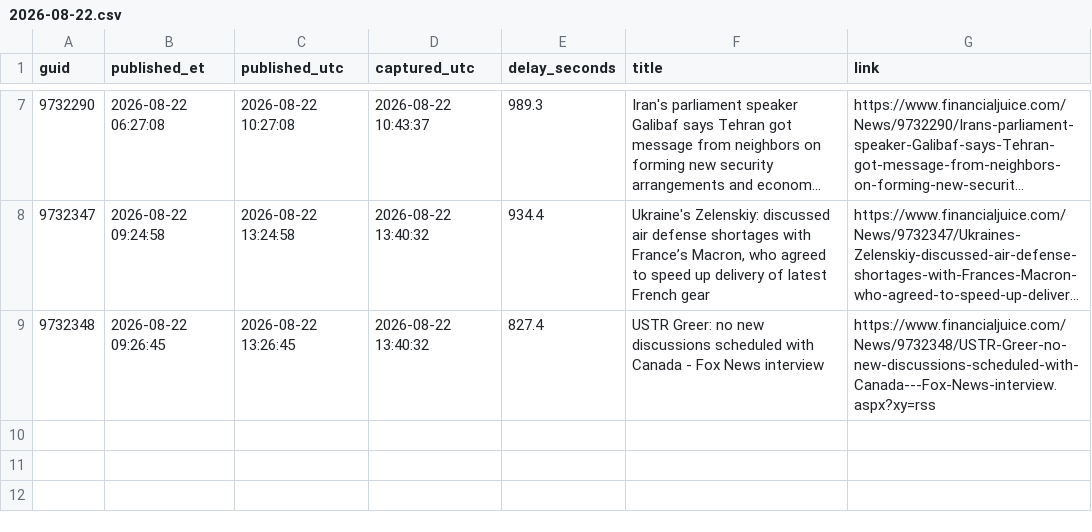
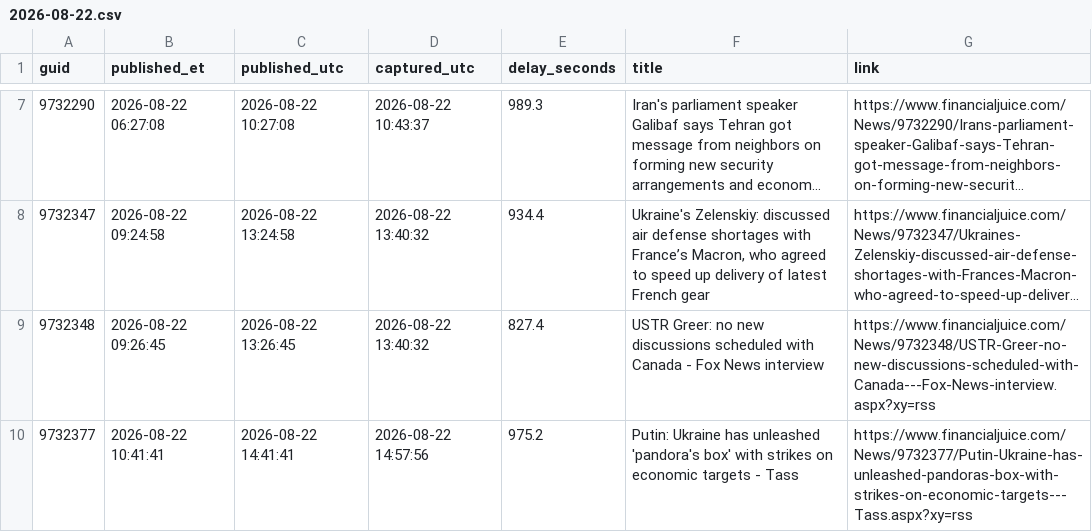
Before and after one commit to marcusa23-a11y/fj, a CSV file: daily/2026-08-22.csv, drawn as a sheet; only a part is shown, gaps mark what is left out; long unchanged cells end in ….

```diff
--- a/daily/2026-08-22.csv
+++ b/daily/2026-08-22.csv
@@ -9 +9,2 @@ guid,published_et,published_utc,captured_utc,delay_seconds,title,link
 9732348,2026-08-22 09:26:45,2026-08-22 13:26:45,2026-08-22 13:40:32,827.4,USTR Greer: no new discussions scheduled with Canada - Fox News interview,https://www.financialjuice.com/News/9732348/USTR-Greer-no-new-discussions-scheduled-with-Canada---Fox-News-interview.aspx?xy=rss
+9732377,2026-08-22 10:41:41,2026-08-22 14:41:41,2026-08-22 14:57:56,975.2,Putin: Ukraine has unleashed 'pandora's box' with strikes on economic targets - Tass,https://www.financialjuice.com/News/9732377/Putin-Ukraine-has-unleashed-pandoras-box-with-strikes-on-economic-targets---Tass.aspx?xy=rss
```
Also changed, not shown: index.csv, recent_48h.csv, 1 other file.
